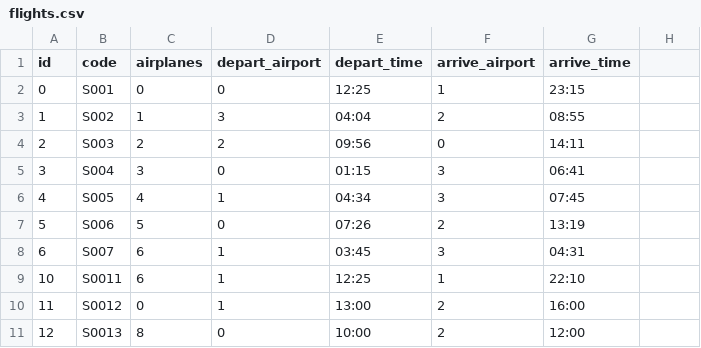
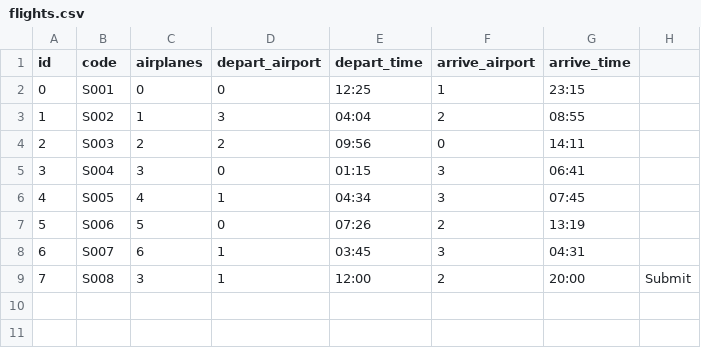
Before and after one commit to The-real-jim-parry-for-real-this-time/asn1, a CSV file: data/flights.csv, drawn as a sheet; removed rows and columns are numbered as before the commit, all else as after; the diff names each change by its address in the sheet, - before the commit and + after, or states it on an @@ line.

```diff
--- a/data/flights.csv
+++ b/data/flights.csv
-row 9: 10 | S0011 | 6 | 1 | 12:25 | 1 | 22:10
-row 10: 11 | S0012 | 0 | 1 | 13:00 | 2 | 16:00
-row 11: 12 | S0013 | 8 | 0 | 10:00 | 2 | 12:00
+row 9: 7 | S008 | 3 | 1 | 12:00 | 2 | 20:00 | Submit
```
Also changed, not shown: 3 other files.
